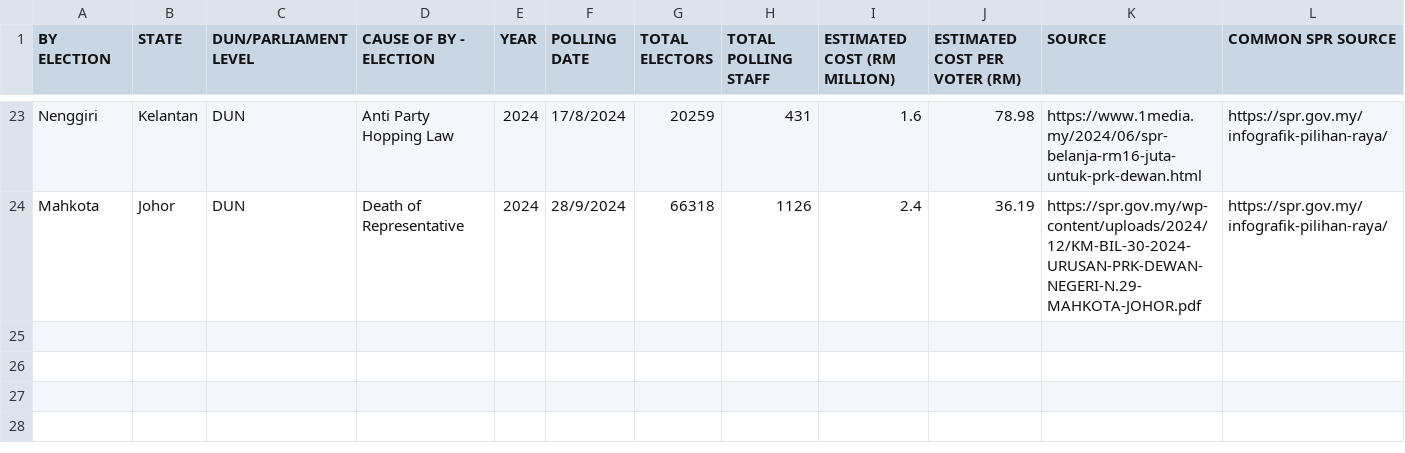
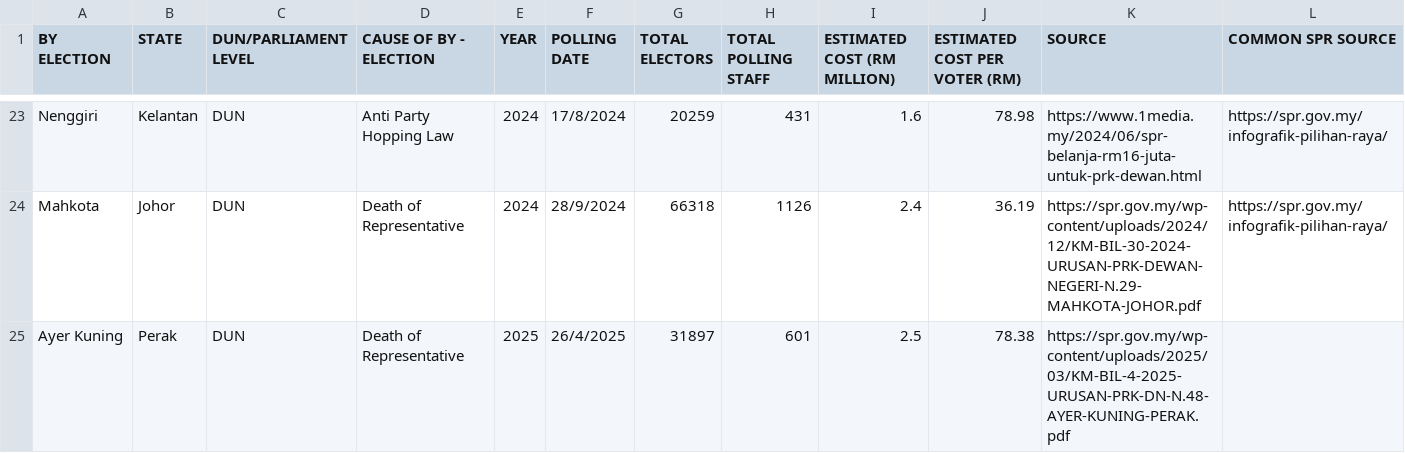
Before and after one commit to TindakMalaysia/By-Elections, a CSV file: 2018 - 2024 Summary of By Elections.csv, drawn as a sheet; only a part is shown, gaps mark what is left out.

Commit message:
Update 2018 - 2024 Summary of By Elections.csv
Updated contents of the Summary file

```diff
--- a/2018 - 2024 Summary of By Elections.csv
+++ b/2018 - 2024 Summary of By Elections.csv
@@ -24 +24,2 @@ Nenggiri,Kelantan,DUN,Anti Party Hopping Law,2024,17/8/2024,20259,431,1.6,78.98,
 Mahkota,Johor,DUN,Death of Representative,2024,28/9/2024,66318,1126,2.4,36.19,https://spr.gov.my/wp-content/uploads/2024/12/KM-BIL-30-2024-URUSAN-PRK-DEWAN-NEGERI-N.29-MAHKOTA-JOHOR.pdf,https://spr.gov.my/infografik-pilihan-raya/
+Ayer Kuning,Perak,DUN,Death of Representative,2025,26/4/2025,31897,601,2.5,78.38,https://spr.gov.my/wp-content/uploads/2025/03/KM-BIL-4-2025-URUSAN-PRK-DN-N.48-AYER-KUNING-PERAK.pdf,
```
